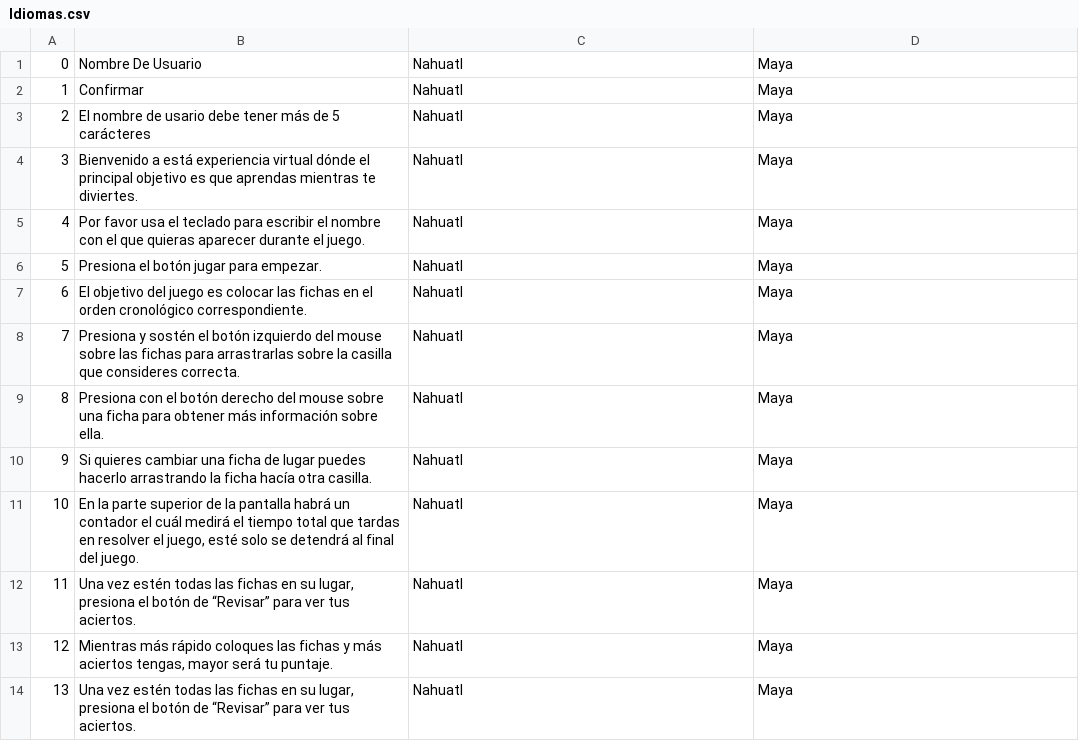
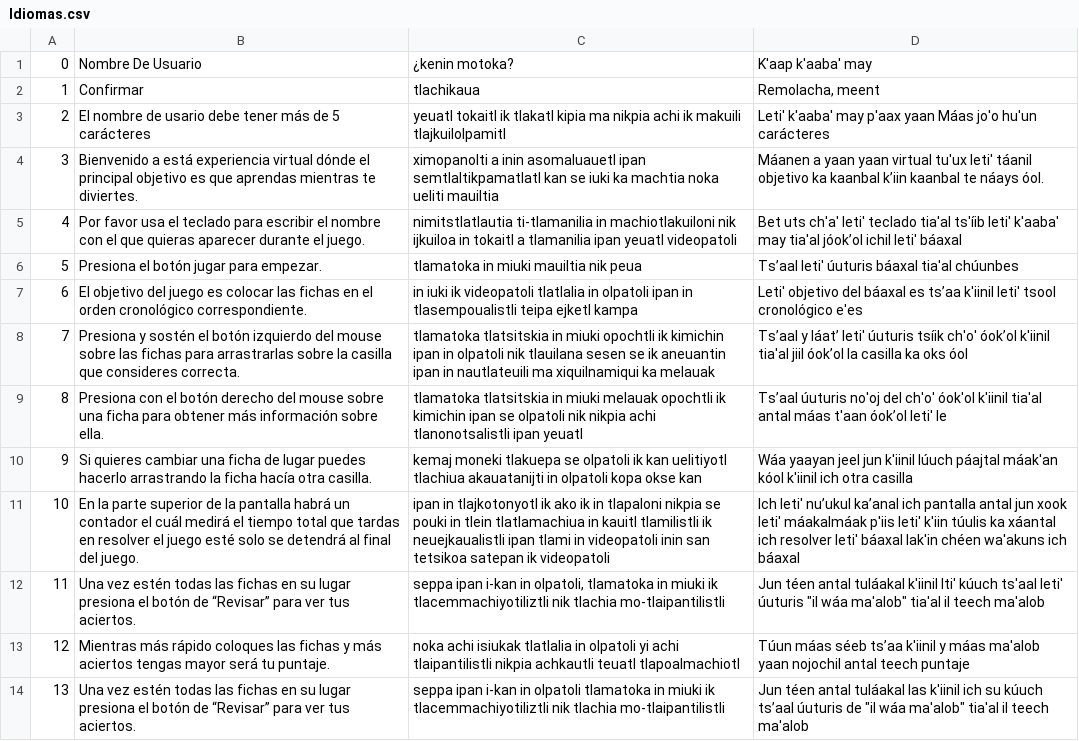
Before and after one commit to EdsonGP723/DeNeDig-LineaDelTiempo, a CSV file: DeNeDig-Minijuegos/Assets/_LíneaDelTiempo/Data/Idiomas.csv, drawn as a sheet; only a part is shown; the diff covers the shown part only.

Commit message:
Añadiendo idiomas.csv

```diff
--- a/DeNeDig-Minijuegos/Assets/_LíneaDelTiempo/Data/Idiomas.csv
+++ b/DeNeDig-Minijuegos/Assets/_LíneaDelTiempo/Data/Idiomas.csv
@@ -1,14 +1,14 @@
-0,Nombre De Usuario,Nahuatl,Maya
-1,Confirmar,Nahuatl,Maya
-2,El nombre de usario debe tener más de 5 carácteres,Nahuatl,Maya
-3,Bienvenido a está experiencia virtual dónde el principal objetivo es que aprendas mientras te diviertes.,Nahuatl,Maya
-4,Por favor usa el teclado para escribir el nombre con el que quieras aparecer durante el juego.,Nahuatl,Maya
-5,Presiona el botón jugar para empezar.,Nahuatl,Maya
-6,El objetivo del juego es colocar las fichas en el orden cronológico correspondiente.,Nahuatl,Maya
-7,Presiona y sostén el botón izquierdo del mouse sobre las fichas para arrastrarlas sobre la casilla que consideres correcta.,Nahuatl,Maya
-8,Presiona con el botón derecho del mouse sobre una ficha para obtener más información sobre ella.,Nahuatl,Maya
-9,Si quieres cambiar una ficha de lugar puedes hacerlo arrastrando la ficha hacía otra casilla.,Nahuatl,Maya
-10,"En la parte superior de la pantalla habrá un contador el cuál medirá el tiempo total que tardas en resolver el juego, esté solo se detendrá al final del juego.",Nahuatl,Maya
-11,"Una vez estén todas las fichas en su lugar, presiona el botón de “Revisar” para ver tus aciertos. ",Nahuatl,Maya
-12,"Mientras más rápido coloques las fichas y más aciertos tengas, mayor será tu puntaje.",Nahuatl,Maya
-13,"Una vez estén todas las fichas en su lugar, presiona el botón de “Revisar” para ver tus aciertos. ",Nahuatl,Maya
+0,Nombre De Usuario,¿kenin motoka?,K'aap k'aaba' may
+1,Confirmar,tlachikaua,"Remolacha, meent"
+2,El nombre de usario debe tener más de 5 carácteres,yeuatl tokaitl ik tlakatl kipia ma nikpia achi ik makuili tlajkuilolpamitl,Leti' k'aaba' may p'aax yaan Máas jo'o hu'un carácteres
+3,Bienvenido a está experiencia virtual dónde el principal objetivo es que aprendas mientras te diviertes.,ximopanolti a inin asomaluauetl ipan  semtlaltikpamatlatl kan se iuki ka machtia noka ueliti mauiltia,Máanen a yaan yaan virtual tu'ux leti' táanil objetivo ka kaanbal k’iin kaanbal te náays óol.
+4,Por favor usa el teclado para escribir el nombre con el que quieras aparecer durante el juego.,nimitstlatlautia  ti-tlamanilia in machiotlakuiloni nik ijkuiloa in tokaitl a tlamanilia ipan yeuatl videopatoli,Bet uts ch'a' leti' teclado tia'al ts'íib leti' k'aaba' may tia'al jóok’ol ichil leti' báaxal
+5,Presiona el botón jugar para empezar.,tlamatoka in miuki mauiltia nik peua,Ts’aal leti' úuturis báaxal tia'al chúunbes
+6,El objetivo del juego es colocar las fichas en el orden cronológico correspondiente.,in iuki ik videopatoli tlatlalia in olpatoli ipan in tlasempoualistli teipa ejketl kampa ,Leti' objetivo del báaxal es ts’aa k'iinil leti' tsool cronológico e'es
+7,Presiona y sostén el botón izquierdo del mouse sobre las fichas para arrastrarlas sobre la casilla que consideres correcta.,tlamatoka tlatsitskia in miuki opochtli ik kimichin ipan in olpatoli nik tlauilana sesen se ik aneuantin ipan in nautlateuili ma xiquilnamiqui ka melauak,Ts’aal y láat’ leti' úuturis tsíik ch'o' óok’ol k'iinil tia'al jiil óok’ol la casilla ka oks óol
+8,Presiona con el botón derecho del mouse sobre una ficha para obtener más información sobre ella.,tlamatoka tlatsitskia in miuki melauak opochtli ik kimichin ipan se olpatoli nik nikpia achi tlanonotsalistli ipan yeuatl,Ts’aal úuturis no'oj del ch'o' óok'ol k'iinil tia'al antal máas t'aan óok’ol leti' le
+9,Si quieres cambiar una ficha de lugar puedes hacerlo arrastrando la ficha hacía otra casilla.,kemaj moneki tlakuepa se olpatoli ik kan uelitiyotl tlachiua akauatanijti in olpatoli kopa okse kan ,Wáa yaayan jeel jun k'iinil lúuch páajtal máak'an kóol k'iinil ich otra casilla
+10,En la parte superior de la pantalla habrá un contador el cuál medirá el tiempo total que tardas en resolver el juego esté solo se detendrá al final del juego.,ipan in tlajkotonyotl ik ako ik in tlapaloni nikpia se pouki in tlein tlatlamachiua in kauitl tlamilistli ik neuejkaualistli ipan tlami in videopatoli inin san tetsikoa satepan ik videopatoli,Ich leti' nu’ukul ka’anal ich pantalla antal jun xook leti' máakalmáak p'iis leti' k'iin túulis ka xáantal ich resolver leti' báaxal lak'in chéen wa'akuns ich báaxal
+11,Una vez estén todas las fichas en su lugar presiona el botón de “Revisar” para ver tus aciertos. ,"seppa ipan i-kan in olpatoli,  tlamatoka in miuki ik tlacemmachiyotiliztli nik tlachia mo-tlaipantilistli","Jun téen antal tuláakal k'iinil lti' kúuch ts'aal leti' úuturis ""il wáa ma'alob""  tia'al il teech ma'alob"
+12,Mientras más rápido coloques las fichas y más aciertos tengas mayor será tu puntaje.,noka achi isiukak tlatlalia in olpatoli yi achi tlaipantilistli nikpia achkautli teuatl tlapoalmachiotl,Túun máas séeb ts’aa k'iinil y máas ma'alob yaan nojochil antal teech puntaje
+13,Una vez estén todas las fichas en su lugar presiona el botón de “Revisar” para ver tus aciertos. ,seppa ipan i-kan in olpatoli  tlamatoka in miuki ik tlacemmachiyotiliztli nik tlachia mo-tlaipantilistli,"Jun téen antal tuláakal las k'iinil ich su kúuch ts’aal úuturis de ""il wáa ma'alob"" tia'al il teech ma'alob"
```
Also changed, not shown: 39 edited cells elsewhere in this file, 4 other files.
